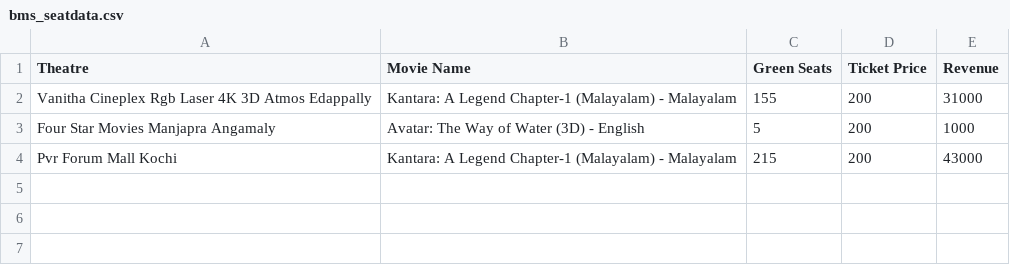
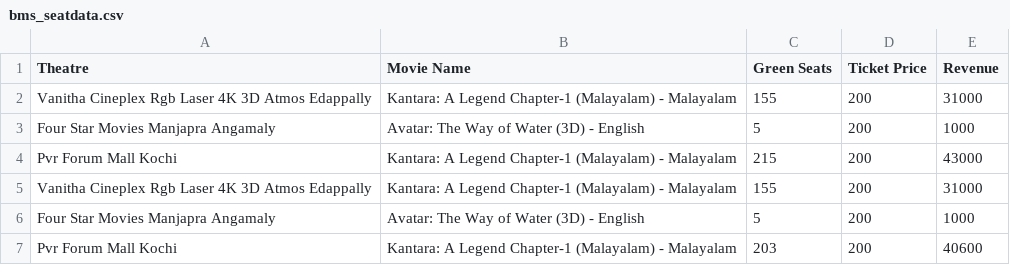
Before and after one commit to AbyJms/Cinechain, a CSV file: bms_seatdata.csv, drawn as a sheet.

```diff
--- a/bms_seatdata.csv
+++ b/bms_seatdata.csv
@@ -4 +4,4 @@ Four Star Movies Manjapra Angamaly,Avatar: The Way of Water (3D) - English,5,200
 Pvr Forum Mall Kochi,Kantara: A Legend Chapter-1 (Malayalam) - Malayalam,215,200,43000
+Vanitha Cineplex Rgb Laser 4K 3D Atmos Edappally,Kantara: A Legend Chapter-1 (Malayalam) - Malayalam,155,200,31000
+Four Star Movies Manjapra Angamaly,Avatar: The Way of Water (3D) - English,5,200,1000
+Pvr Forum Mall Kochi,Kantara: A Legend Chapter-1 (Malayalam) - Malayalam,203,200,40600
```
Also changed, not shown: 2 other files.
